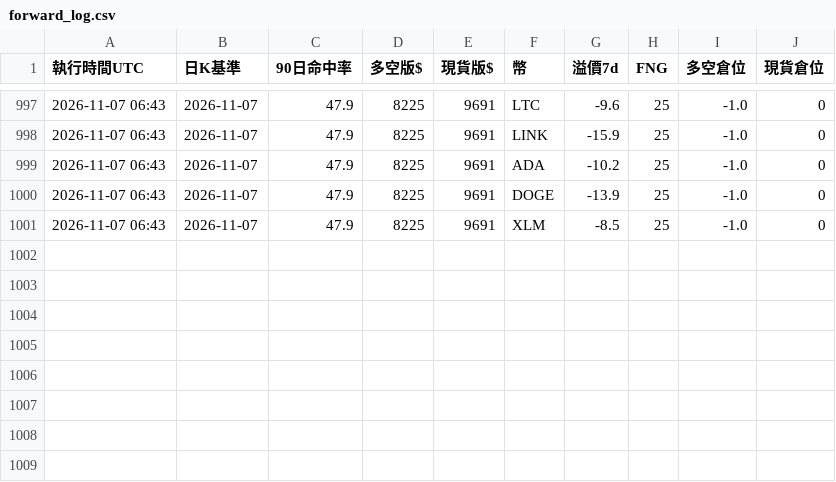
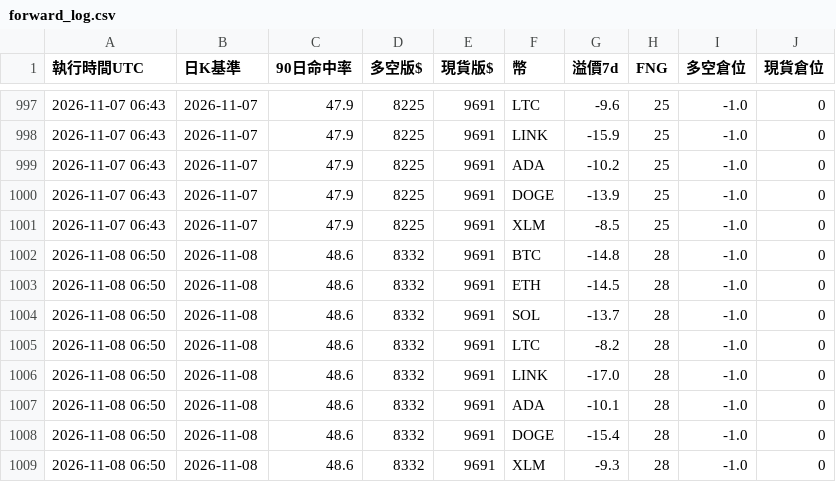
Before and after one commit to pidasin/crypto_forward, a CSV file: forward_log.csv, drawn as a sheet; only a part is shown, gaps mark what is left out; the diff names each change by its address in the sheet, - before the commit and + after, or states it on an @@ line.

```diff
--- a/forward_log.csv
+++ b/forward_log.csv
+row 1002: 2026-11-08 06:50 | 2026-11-08 | 48.6 | 8332 | 9691 | BTC | -14.8 | 28 | -1.0 | 0
+row 1003: 2026-11-08 06:50 | 2026-11-08 | 48.6 | 8332 | 9691 | ETH | -14.5 | 28 | -1.0 | 0
+row 1004: 2026-11-08 06:50 | 2026-11-08 | 48.6 | 8332 | 9691 | SOL | -13.7 | 28 | -1.0 | 0
+row 1005: 2026-11-08 06:50 | 2026-11-08 | 48.6 | 8332 | 9691 | LTC | -8.2 | 28 | -1.0 | 0
+row 1006: 2026-11-08 06:50 | 2026-11-08 | 48.6 | 8332 | 9691 | LINK | -17.0 | 28 | -1.0 | 0
+row 1007: 2026-11-08 06:50 | 2026-11-08 | 48.6 | 8332 | 9691 | ADA | -10.1 | 28 | -1.0 | 0
+row 1008: 2026-11-08 06:50 | 2026-11-08 | 48.6 | 8332 | 9691 | DOGE | -15.4 | 28 | -1.0 | 0
+row 1009: 2026-11-08 06:50 | 2026-11-08 | 48.6 | 8332 | 9691 | XLM | -9.3 | 28 | -1.0 | 0
```
